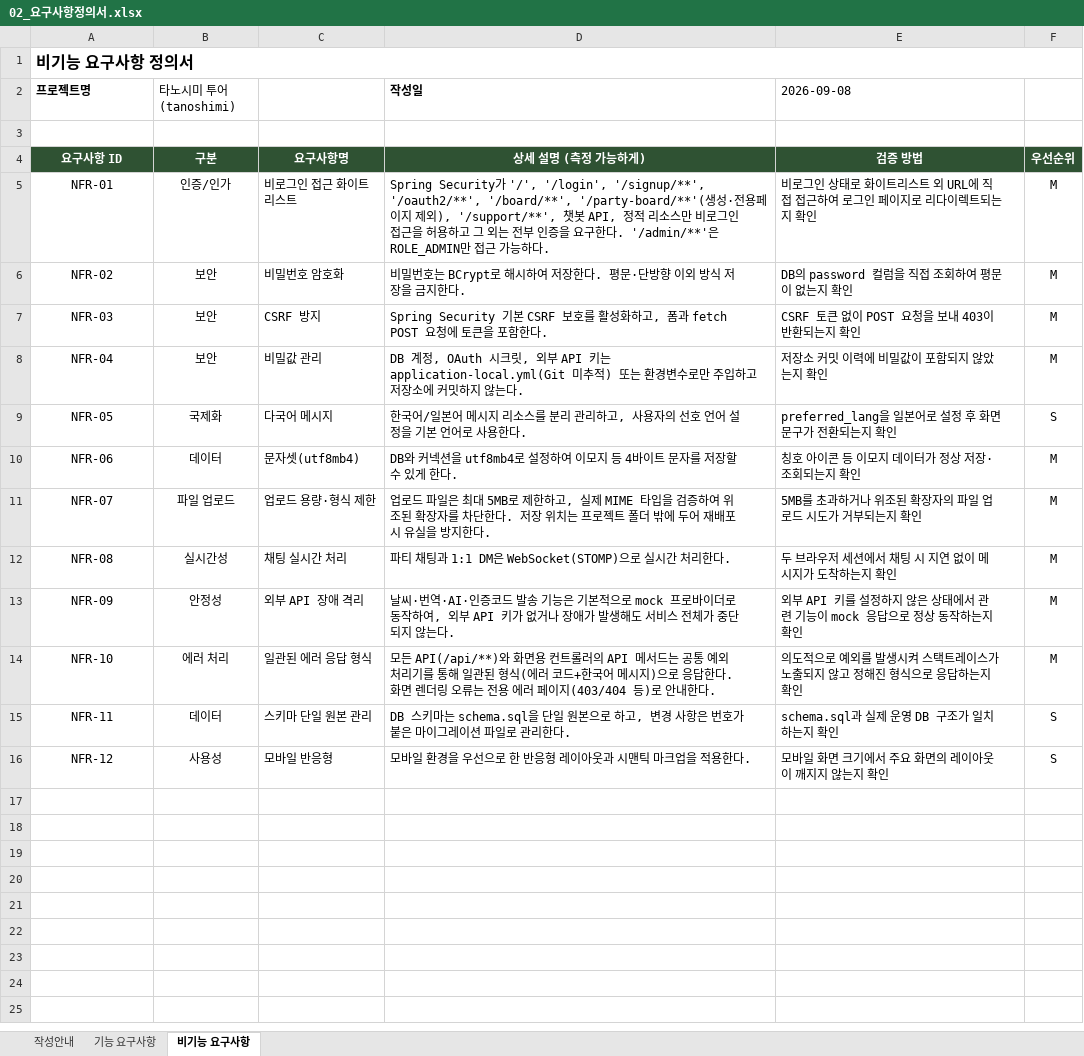
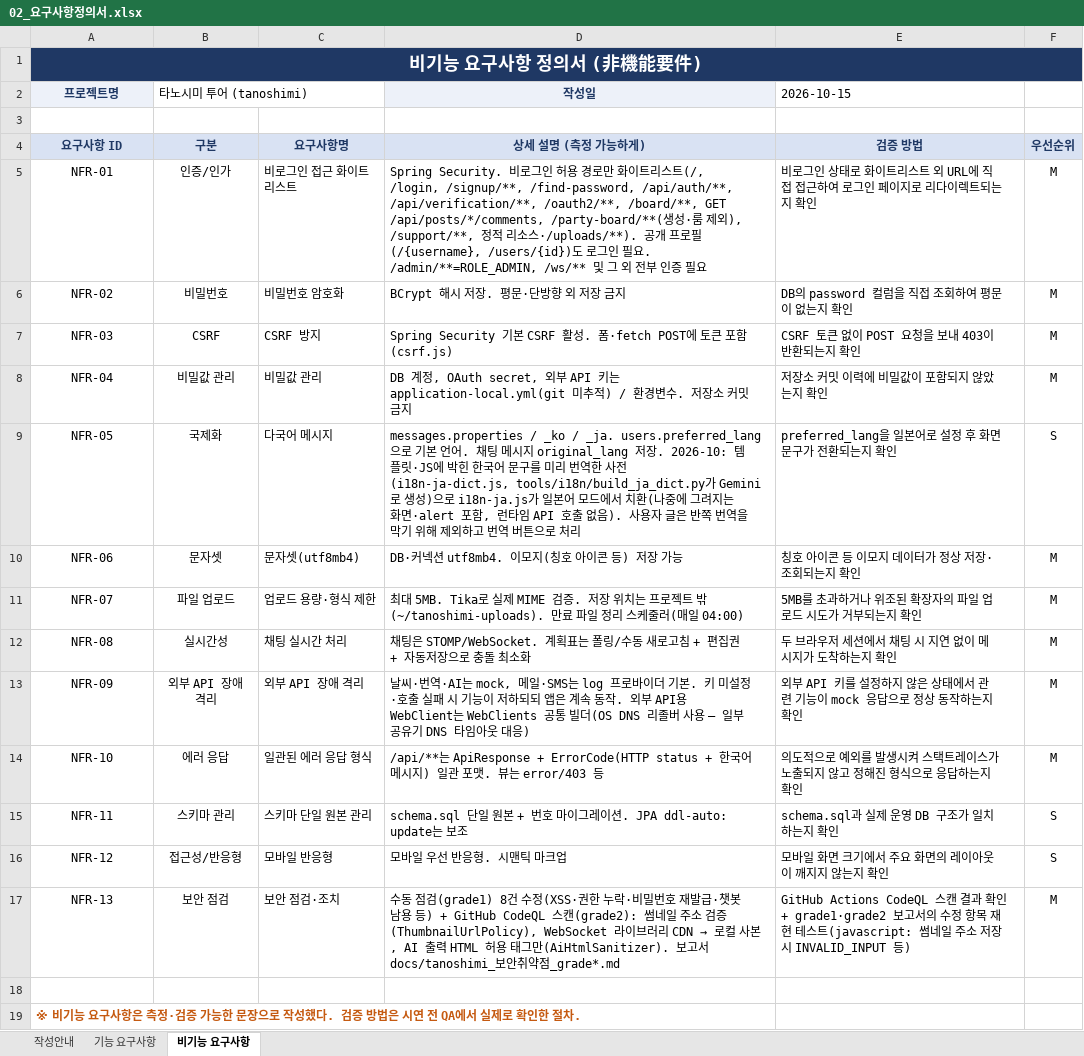
Before and after one commit to genuinekumquat/tanoshimi, an Excel workbook: tanoshimi/docs/02_요구사항정의서.xlsx, sheet 비기능 요구사항, drawn as a sheet; values as stored, in another font and other column widths than the file's, no borders; the diff names each change by its address in the sheet, - before the commit and + after, or states it on an @@ line.

```diff
--- a/tanoshimi/docs/02_요구사항정의서.xlsx (sheet 비기능 요구사항)
+++ b/tanoshimi/docs/02_요구사항정의서.xlsx (sheet 비기능 요구사항)
-A1 (프로젝트명): 비기능 요구사항 정의서
+A1 (프로젝트명): 비기능 요구사항 정의서 (非機能要件)
@@ A1 fill: none → #1F3864, text colour: black → #FFFFFF, text size: larger @@
-A1:A2 alignment: left
+A1:A2 alignment: center
@@ A2 fill: none → #EDF1F9, text colour: black → #1F3864 @@
+B2:C2 merged
@@ D2 alignment: left → center, fill: none → #EDF1F9, text colour: black → #1F3864 @@
-E2: 2026-09-08
+E2: 2026-10-15
@@ A4:F4 fill: #2F5233 → #D9E2F3, text colour: #FFFFFF → #1F3864 @@
-D5 (작성일): Spring Security가 '/', '/login', '/signup/**', '/oauth2/**', '/board/**', '/party-board/**'(생성·전용페이지 제외), '/support/**', 챗봇 API, 정적 리소스만 비로그인 접근을 허용하고 그 외는 전부 인증을 요구한다. '/admin/**'은 ROLE_ADMIN만 접근 가능하다.
+D5 (작성일): Spring Security. 비로그인 허용 경로만 화이트리스트(/, /login, /signup/**, /find-password, /api/auth/**, /api/verification/**, /oauth2/**, /board/**, GET /api/posts/*/comments, /party-board/**(생성·룸 제외), /support/**, 정적 리소스·/uploads/**). 공개 프로필(/{username}, /users/{id})도 로그인 필요. /admin/**=ROLE_ADMIN, /ws/** 및 그 외 전부 인증 필요
-B6 (타노시미 투어 (tanoshimi)): 보안
+B6 (타노시미 투어 (tanoshimi)): 비밀번호
-D6 (작성일): 비밀번호는 BCrypt로 해시하여 저장한다. 평문·단방향 이외 방식 저장을 금지한다.
+D6 (작성일): BCrypt 해시 저장. 평문·단방향 외 저장 금지
-B7 (타노시미 투어 (tanoshimi)): 보안
+B7 (타노시미 투어 (tanoshimi)): CSRF
-D7 (작성일): …기본 CSRF 보호를 활성화하고, 폼과 fetch POST 요청에 토큰을 포함한다.
+D7 (작성일): …기본 CSRF 활성. 폼·fetch POST에 토큰 포함(csrf.js)
-B8 (타노시미 투어 (tanoshimi)): 보안
+B8 (타노시미 투어 (tanoshimi)): 비밀값 관리
-D8 (작성일): …계정, OAuth 시크릿, 외부 API 키는 application-local.yml(Git 미추적) 또는 환경변수로만 주입하고 저장소에 커밋하지 않는다.
+D8 (작성일): …계정, OAuth secret, 외부 API 키는 application-local.yml(git 미추적) / 환경변수. 저장소 커밋 금지
-D9 (작성일): 한국어/일본어 메시지 리소스를 분리 관리하고, 사용자의 선호 언어 설정을 기본 언어로 사용한다.
+D9 (작성일): messages.properties / _ko / _ja. users.preferred_lang으로 기본 언어. 채팅 메시지 original_lang 저장. 2026-10: 템플릿·JS에 박힌 한국어 문구를 미리 번역한 사전(i18n-ja-dict.js, tools/i18n/build_ja_dict.py가 Gemini로 생성)으로 i18n-ja.js가 일본어 모드에서 치환(나중에 그려지는 화면·alert 포함, 런타임 API 호출 없음). 사용자 글은 반쪽 번역을 막기 위해 제외하고 번역 버튼으로 처리
-B10 (타노시미 투어 (tanoshimi)): 데이터
+B10 (타노시미 투어 (tanoshimi)): 문자셋
-D10 (작성일): DB와 커넥션을 utf8mb4로 설정하여 이모지 등 4바이트 문자를 저장할 수 있게 한다.
+D10 (작성일): DB·커넥션 utf8mb4. 이모지(칭호 아이콘 등) 저장 가능
-D11 (작성일): 업로드 파일은 최대 5MB로 제한하고, 실제 MIME 타입을 검증하여 위조된 확장자를 차단한다. 저장 위치는 프로젝트 폴더 밖에 두어 재배포 시 유실을 방지한다.
+D11 (작성일): 최대 5MB. Tika로 실제 MIME 검증. 저장 위치는 프로젝트 밖(~/tanoshimi-uploads). 만료 파일 정리 스케줄러(매일 04:00)
-D12 (작성일): 파티 채팅과 1:1 DM은 WebSocket(STOMP)으로 실시간 처리한다.
+D12 (작성일): 채팅은 STOMP/WebSocket. 계획표는 폴링/수동 새로고침 + 편집권 + 자동저장으로 충돌 최소화
-B13 (타노시미 투어 (tanoshimi)): 안정성
+B13 (타노시미 투어 (tanoshimi)): 외부 API 장애 격리
-D13 (작성일): …씨·번역·AI·인증코드 발송 기능은 기본적으로 mock 프로바이더로 동작하여, 외부 API 키가 없거나 장애가 발생해도 서비스 전체가 중단되지 않는다.
+D13 (작성일): …씨·번역·AI는 mock, 메일·SMS는 log 프로바이더 기본. 키 미설정·호출 실패 시 기능이 저하되되 앱은 계속 동작. 외부 API용 WebClient는 WebClients 공통 빌더(OS DNS 리졸버 사용 — 일부 공유기 DNS 타임아웃 대응)
-B14 (타노시미 투어 (tanoshimi)): 에러 처리
+B14 (타노시미 투어 (tanoshimi)): 에러 응답
-D14 (작성일): 모든 API(/api/**)와 화면용 컨트롤러의 API 메서드는 공통 예외 처리기를 통해 일관된 형식(에러 코드+한국어 메시지)으로 응답한다. 화면 렌더링 오류는 전용 에러 페이지(403/404 등)로 안내한다.
+D14 (작성일): /api/**는 ApiResponse + ErrorCode(HTTP status + 한국어 메시지) 일관 포맷. 뷰는 error/403 등
-B15 (타노시미 투어 (tanoshimi)): 데이터
+B15 (타노시미 투어 (tanoshimi)): 스키마 관리
-D15 (작성일): DB 스키마는 schema.sql을 단일 원본으로 하고, 변경 사항은 번호가 붙은 마이그레이션 파일로 관리한다.
+D15 (작성일): schema.sql 단일 원본 + 번호 마이그레이션. JPA ddl-auto: update는 보조
-B16 (타노시미 투어 (tanoshimi)): 사용성
+B16 (타노시미 투어 (tanoshimi)): 접근성/반응형
-D16 (작성일): 모바일 환경을 우선으로 한 반응형 레이아웃과 시맨틱 마크업을 적용한다.
+D16 (작성일): 모바일 우선 반응형. 시맨틱 마크업
+row 17: NFR-13 | 보안 점검 | 보안 점검·조치 | 수동 점검(grade1) 8건 수정(XSS·권한 누락·비밀번호 재발급·챗봇 남용 등) + GitHub CodeQL 스캔(grade2): 썸네일 주소 검증(ThumbnailUrlPolicy), WebSocket 라이브러리 CDN → 로컬 사본, AI 출력 HTML 허용 태그만(AiHtmlSanitizer). 보고서 docs/tanoshimi_보안취약점_grade*.md | GitHub Actions CodeQL 스캔 결과 확인 + grade1·grade2 보고서의 수정 항목 재현 테스트(javascript: 썸네일 주소 저장 시 INVALID_INPUT 등) | M
+row 18: (empty)
+row 19: ※ 비기능 요구사항은 측정·검증 가능한 문장으로 작성했다. 검증 방법은 시연 전 QA에서 실제로 확인한 절차.
```
Also changed, not shown: sheet 기능 요구사항, sheet 작성안내, tanoshimi/docs/04_ERD_테이블정의서.xlsx, 18 other files.
